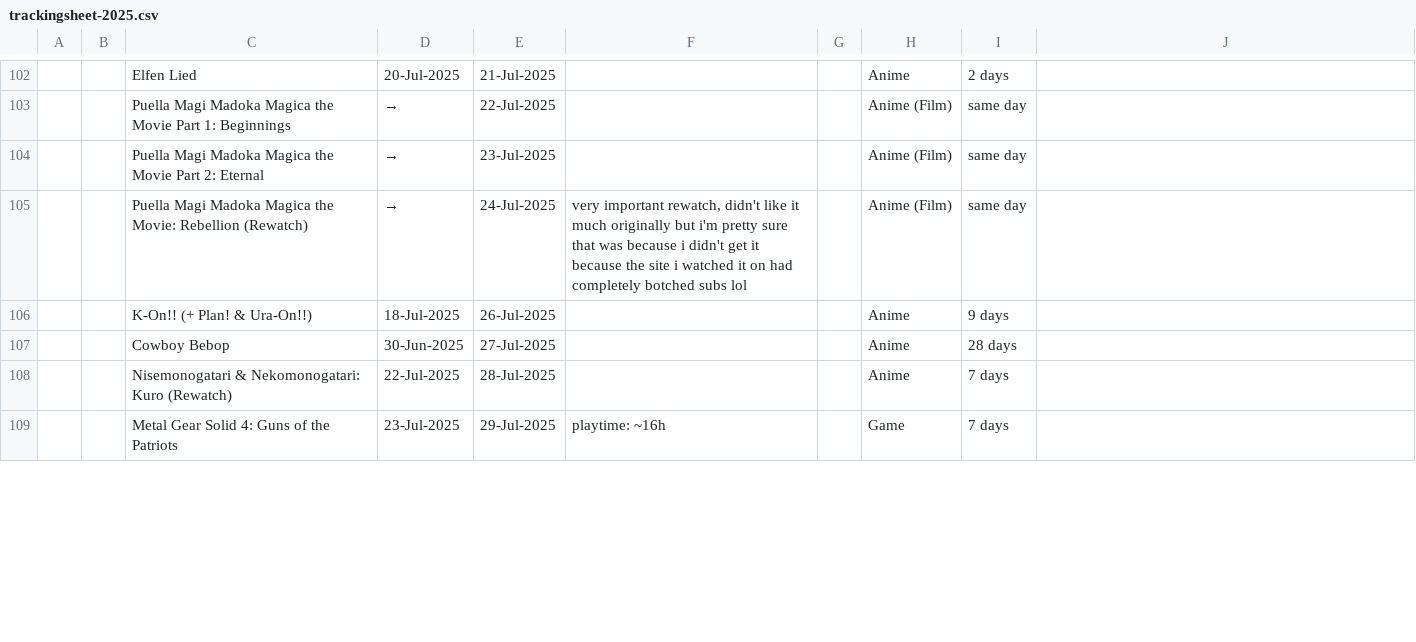
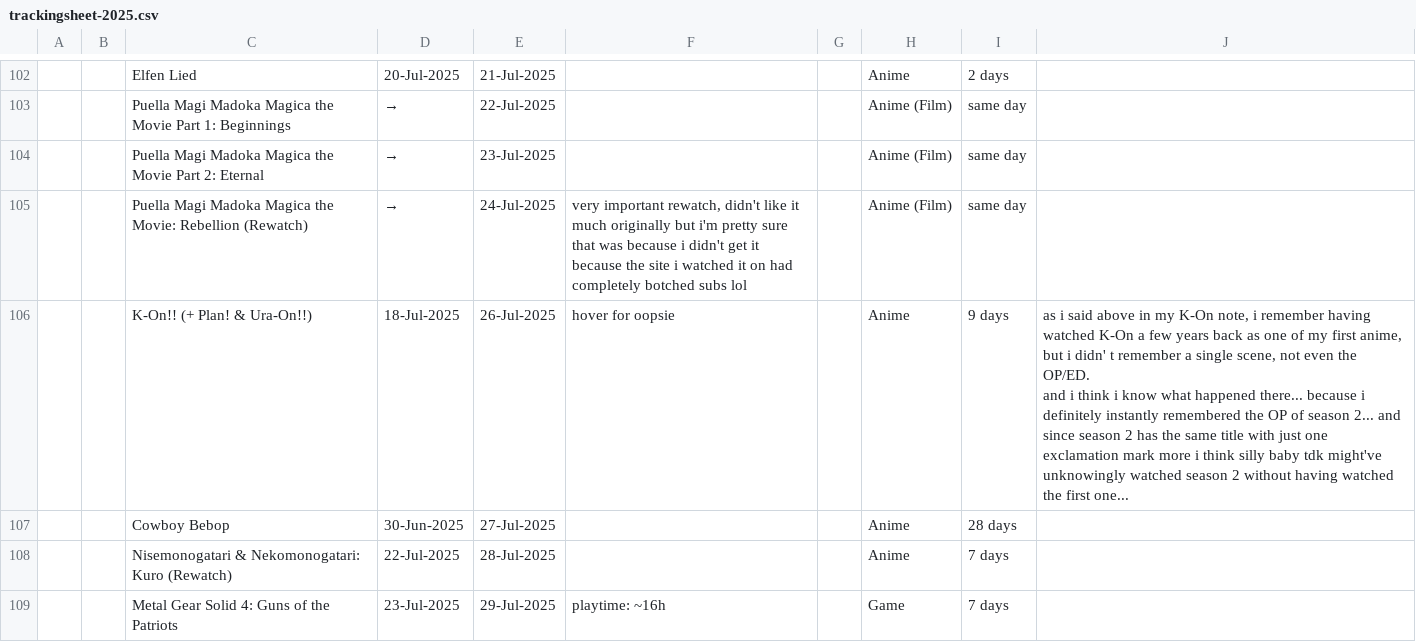
Before and after one commit to tdkumon/google-sheets-mirror, a CSV file: csv/trackingsheet-2025.csv, drawn as a sheet; only a part is shown, gaps mark what is left out; ↵ is a line break in a cell; the diff covers the shown part only; the diff names each change by its address in the sheet, - before the commit and + after, or states it on an @@ line.

```diff
--- a/csv/trackingsheet-2025.csv
+++ b/csv/trackingsheet-2025.csv
-F106: (empty)
+F106: hover for oopsie
-J106: (empty)
+J106: as i said above in my K-On note, i remember having watched K-On a few years back as one of my first anime, but i didn' t remember a single scene, not even the OP/ED. ↵ and i think i know what happened there... because i definitely instantly remembered the OP of season 2... and since season 2 has the same title with just one exclamation mark more i think silly baby tdk might've unknowingly watched season 2 without having watched the first one...
```
Also changed, not shown: 6 edited cells elsewhere in this file, 2 other files.
